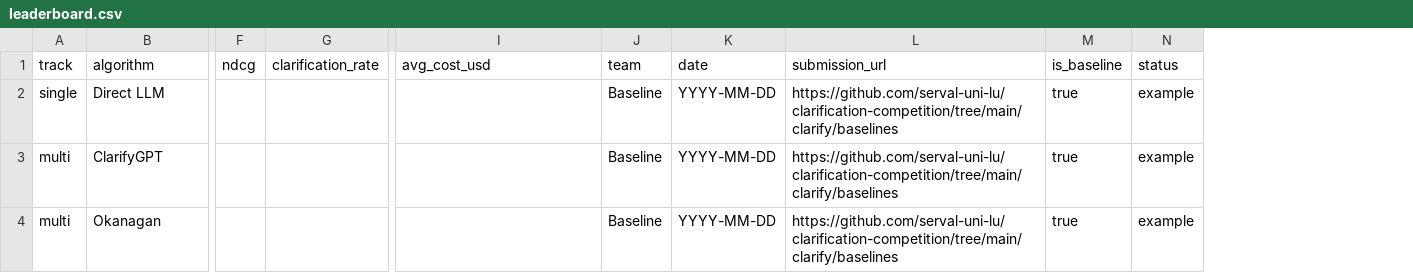
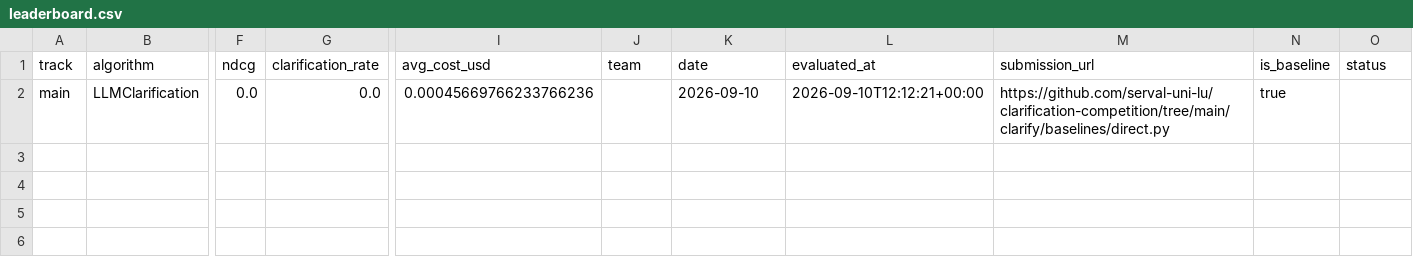
Before and after one commit to serval-uni-lu/clarification-competition, a CSV file: docs/data/leaderboard.csv, drawn as a sheet; only a part is shown, gaps mark what is left out; removed rows and columns are numbered as before the commit, all else as after; rows hold the shown columns only; the diff names each change by its address in the sheet, - before the commit and + after, or states it on an @@ line.

Commit message:
Support submission

```diff
--- a/docs/data/leaderboard.csv
+++ b/docs/data/leaderboard.csv
+column L (evaluated_at), empty
-row 2: single | Direct LLM |  |  |  | Baseline | YYYY-MM-DD | https://github.com/serval-uni-lu/clarification-competition/tree/main/clarify/baselines | true | example
-row 3: multi | ClarifyGPT |  |  |  | Baseline | YYYY-MM-DD | https://github.com/serval-uni-lu/clarification-competition/tree/main/clarify/baselines | true | example
-row 4: multi | Okanagan |  |  |  | Baseline | YYYY-MM-DD | https://github.com/serval-uni-lu/clarification-competition/tree/main/clarify/baselines | true | example
+row 2: main | LLMClarification | 0.0 | 0.0 | 0.00045669766233766236 |  | 2026-09-10 | 2026-09-10T12:12:21+00:00 | https://github.com/serval-uni-lu/clarification-competition/tree/main/clarify/baselines/direct.py | true
```
Also changed, not shown: 3 other files.
